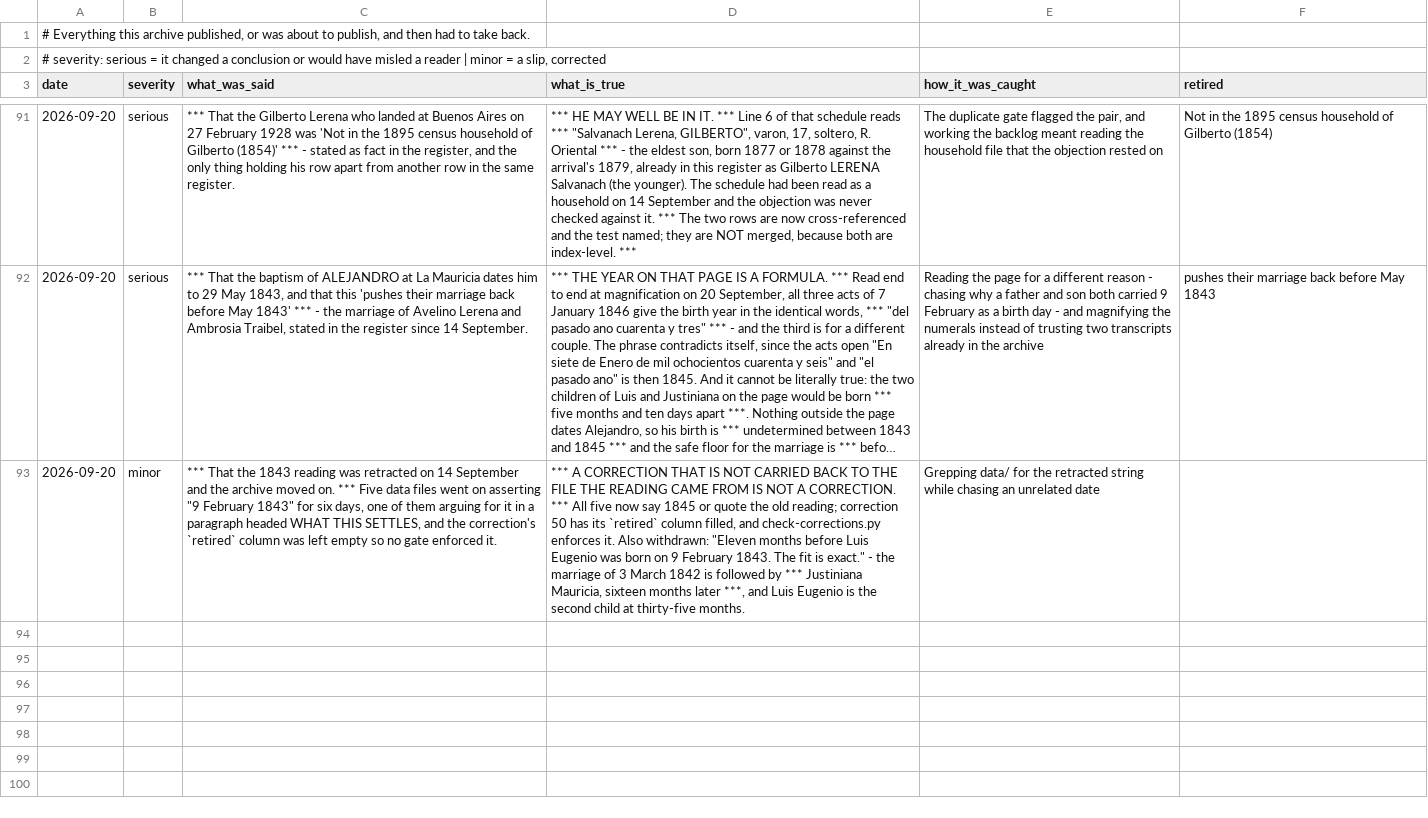
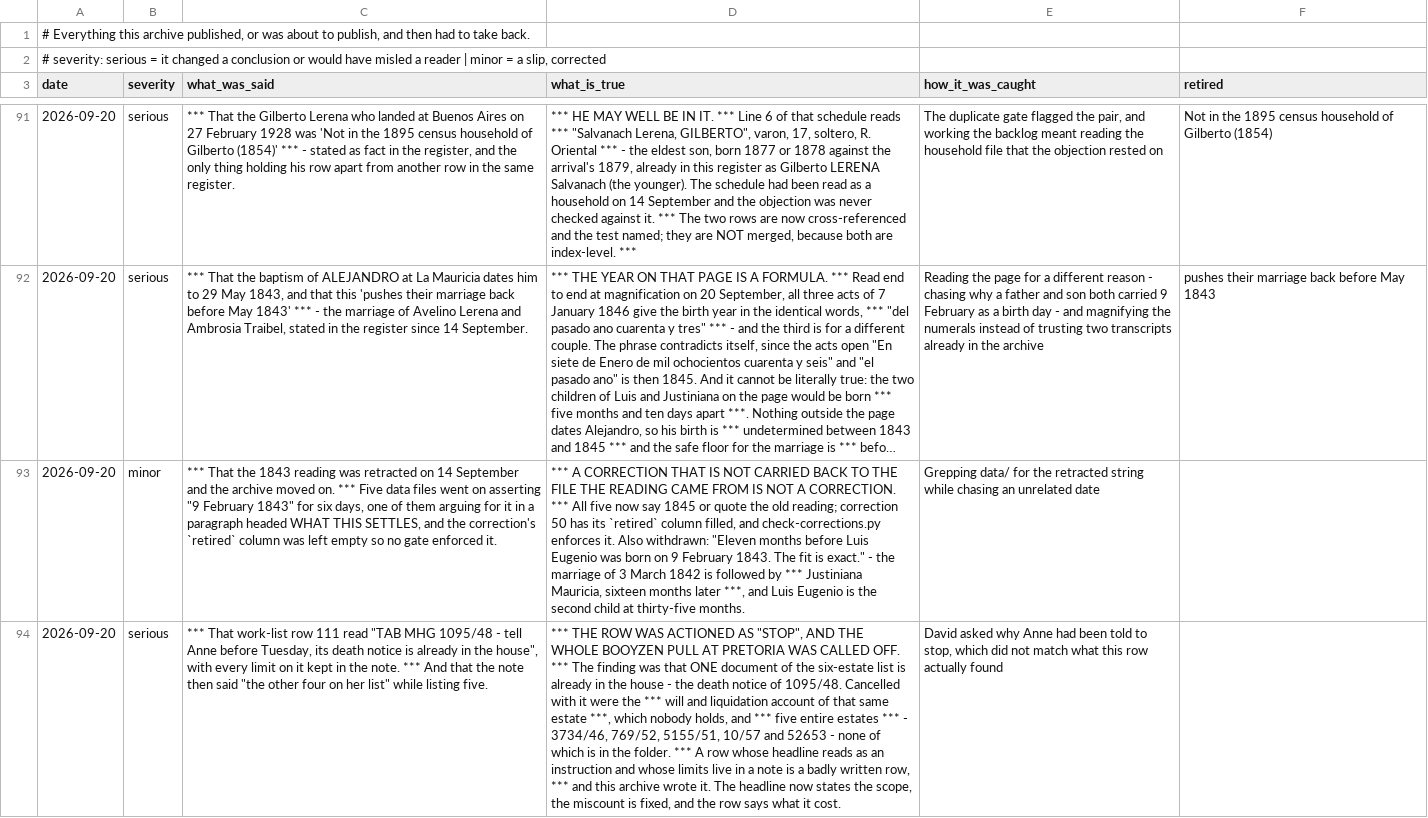
Before and after one commit to daviddef/TheLerena, a TSV file: data/corrections.tsv, drawn as a sheet; only a part is shown, gaps mark what is left out; long unchanged cells end in …; the diff names each change by its address in the sheet, - before the commit and + after, or states it on an @@ line.

```diff
--- a/data/corrections.tsv
+++ b/data/corrections.tsv
+row 94: 2026-09-20 | serious | *** That work-list row 111 read "TAB MHG 1095/48 - tell Anne before Tuesday, its death notice is already in the house", with every limit on it kept in the note. *** And that the note then said "the other four on her list" while listing five. | *** THE ROW WAS ACTIONED AS "STOP", AND THE WHOLE BOOYZEN PULL AT PRETORIA WAS CALLED OFF. *** The finding was that ONE document of the six-estate list is already in the house - the death notice of 1095/48. Cancelled with it were the *** will and liquidation account of that same estate ***, which nobody holds, and *** five entire estates *** - 3734/46, 769/52, 5155/51, 10/57 and 52653 - none of which is in the folder. *** A row whose headline reads as an instruction and whose limits live in a note is a badly written row, *** and this archive wrote it. The headline now states the scope, the miscount is fixed, and the row says what it cost. | David asked why Anne had been told to stop, which did not match what this row actually found
```
Also changed, not shown: 4 other files.
